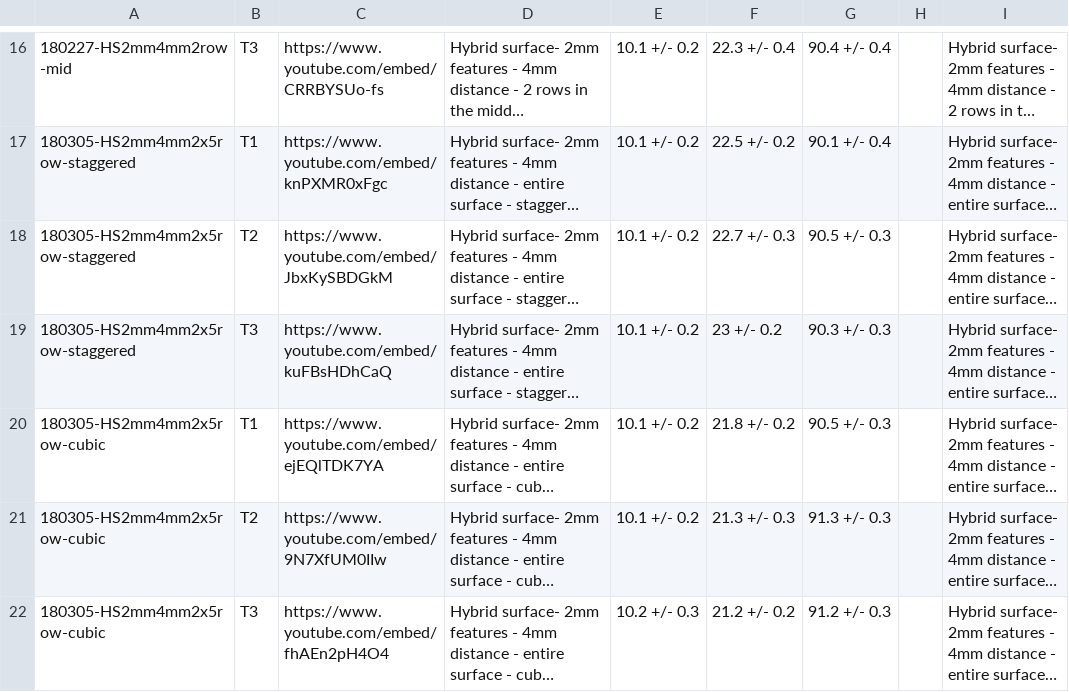
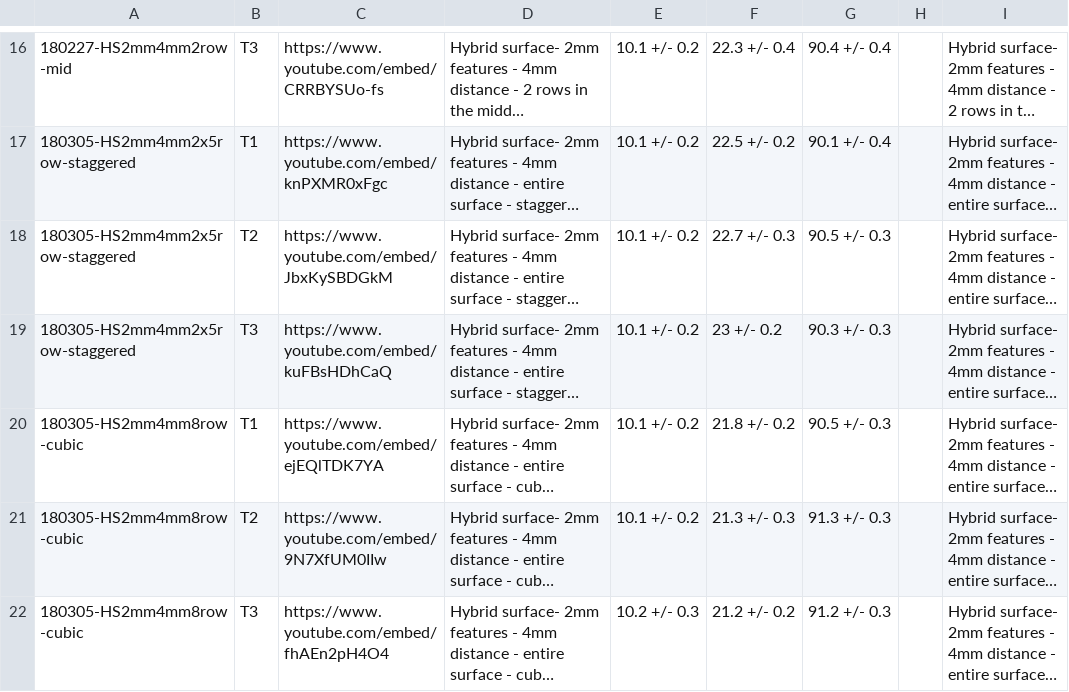
Before and after one commit to illyanyc/cuny_dropwise_cond_experiments, a CSV file: videos.csv, drawn as a sheet; only a part is shown, gaps mark what is left out; long unchanged cells end in …; the diff names each change by its address in the sheet, - before the commit and + after, or states it on an @@ line.

```diff
--- a/videos.csv
+++ b/videos.csv
-A20:A22: 180305-HS2mm4mm2x5row-cubic
+A20:A22: 180305-HS2mm4mm8row-cubic
```
Also changed, not shown: 1 other file.
